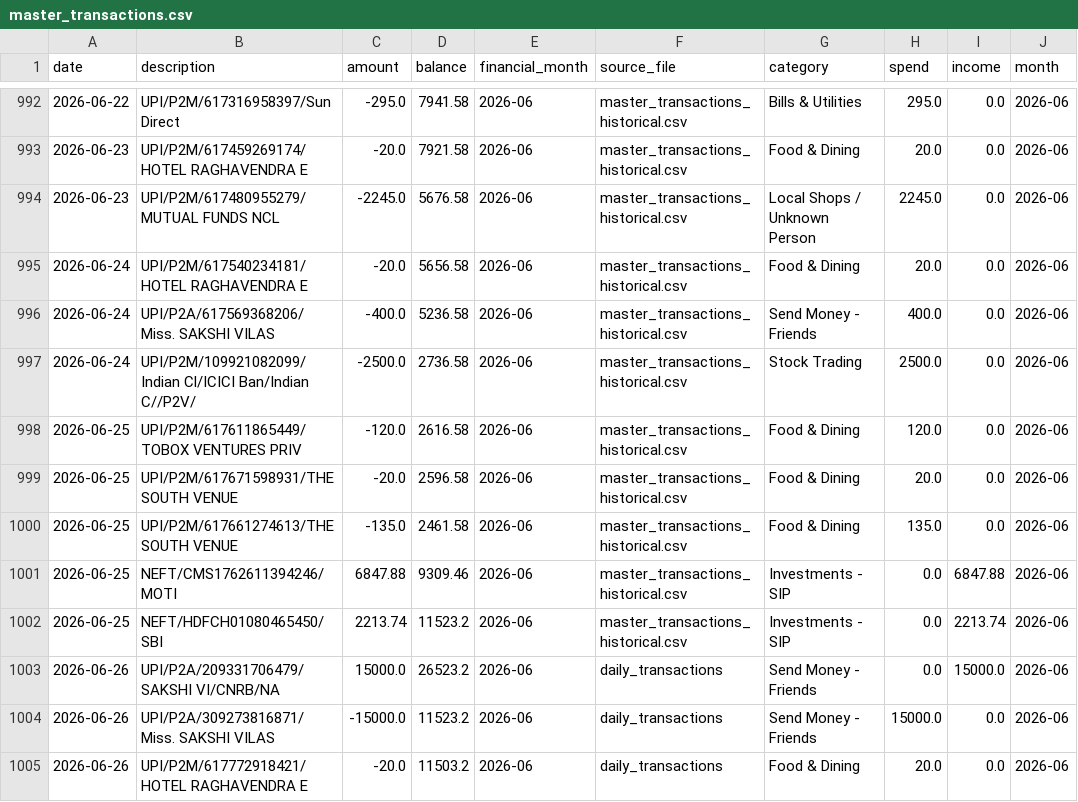
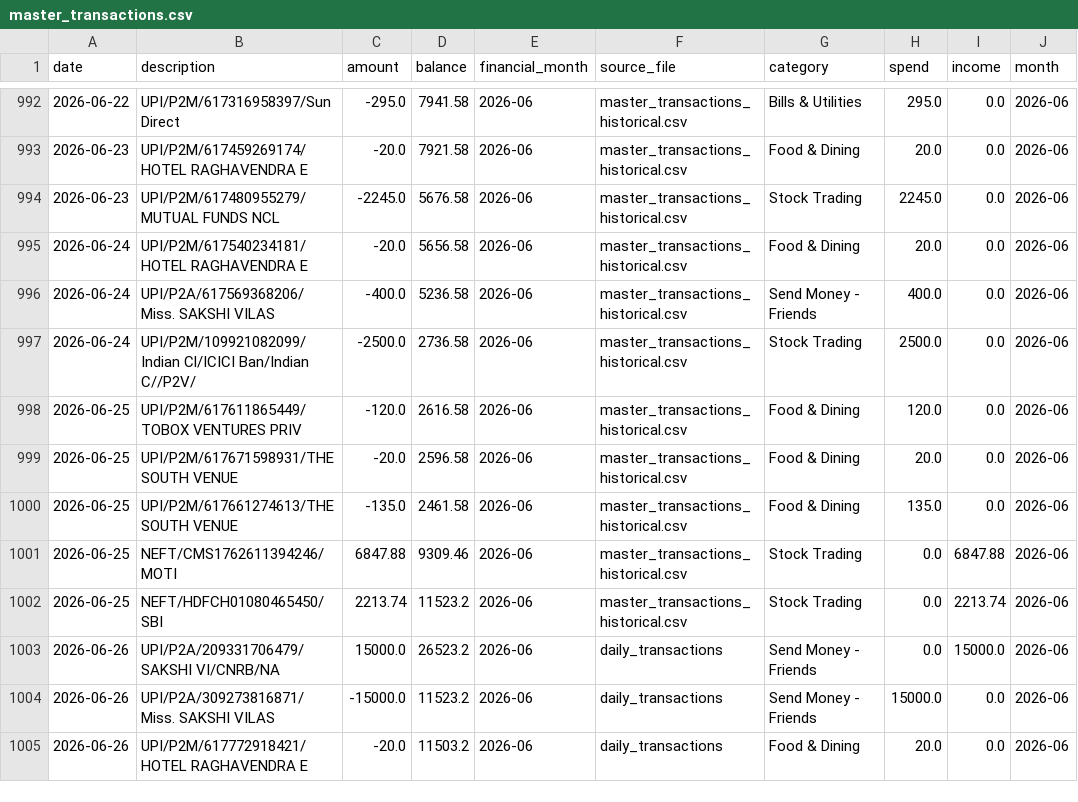
Before and after one commit to Vishnuvardhanchowhan/expense_tracker, a CSV file: data/master_transactions.csv, drawn as a sheet; only a part is shown, gaps mark what is left out.

```diff
--- a/data/master_transactions.csv
+++ b/data/master_transactions.csv
@@ -993,3 +993,3 @@ date,description,amount,balance,financial_month,source_file,category,spend,incom
 2026-06-23,UPI/P2M/617459269174/HOTEL RAGHAVENDRA E,-20.0,7921.58,2026-06,master_transactions_historical.csv,Food & Dining,20.0,0.0,2026-06
-2026-06-23,UPI/P2M/617480955279/MUTUAL FUNDS NCL,-2245.0,5676.58,2026-06,master_transactions_historical.csv,Local Shops / Unknown Person,2245.0,0.0,2026-06
+2026-06-23,UPI/P2M/617480955279/MUTUAL FUNDS NCL,-2245.0,5676.58,2026-06,master_transactions_historical.csv,Stock Trading,2245.0,0.0,2026-06
 2026-06-24,UPI/P2M/617540234181/HOTEL RAGHAVENDRA E,-20.0,5656.58,2026-06,master_transactions_historical.csv,Food & Dining,20.0,0.0,2026-06
@@ -1000,4 +1000,4 @@ date,description,amount,balance,financial_month,source_file,category,spend,incom
 2026-06-25,UPI/P2M/617661274613/THE SOUTH VENUE,-135.0,2461.58,2026-06,master_transactions_historical.csv,Food & Dining,135.0,0.0,2026-06
-2026-06-25,NEFT/CMS1762611394246/MOTI,6847.88,9309.46,2026-06,master_transactions_historical.csv,Investments - SIP,0.0,6847.88,2026-06
-2026-06-25,NEFT/HDFCH01080465450/SBI,2213.74,11523.2,2026-06,master_transactions_historical.csv,Investments - SIP,0.0,2213.74,2026-06
+2026-06-25,NEFT/CMS1762611394246/MOTI,6847.88,9309.46,2026-06,master_transactions_historical.csv,Stock Trading,0.0,6847.88,2026-06
+2026-06-25,NEFT/HDFCH01080465450/SBI,2213.74,11523.2,2026-06,master_transactions_historical.csv,Stock Trading,0.0,2213.74,2026-06
 2026-06-26,UPI/P2A/209331706479/SAKSHI VI/CNRB/NA,15000.0,26523.2,2026-06,daily_transactions,Send Money - Friends,0.0,15000.0,2026-06
```
Also changed, not shown: 1 other file.
